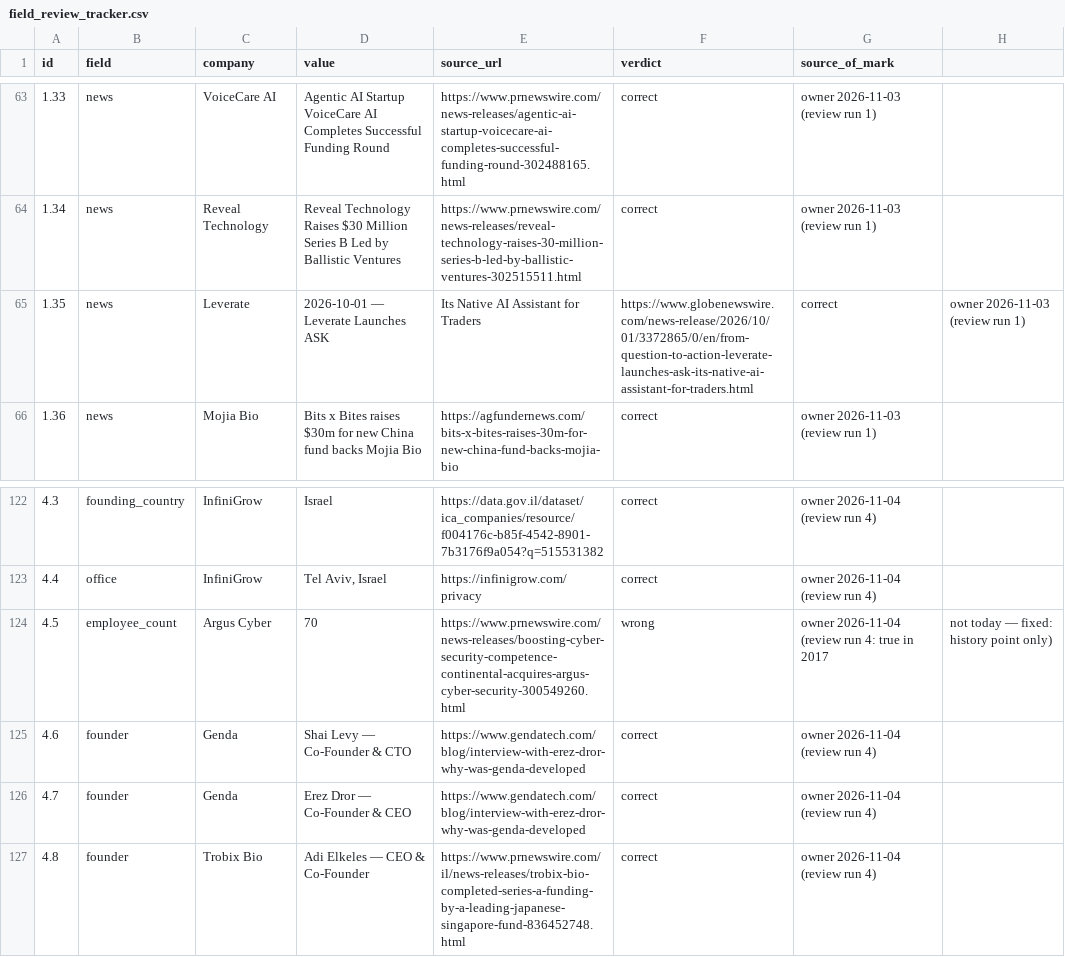
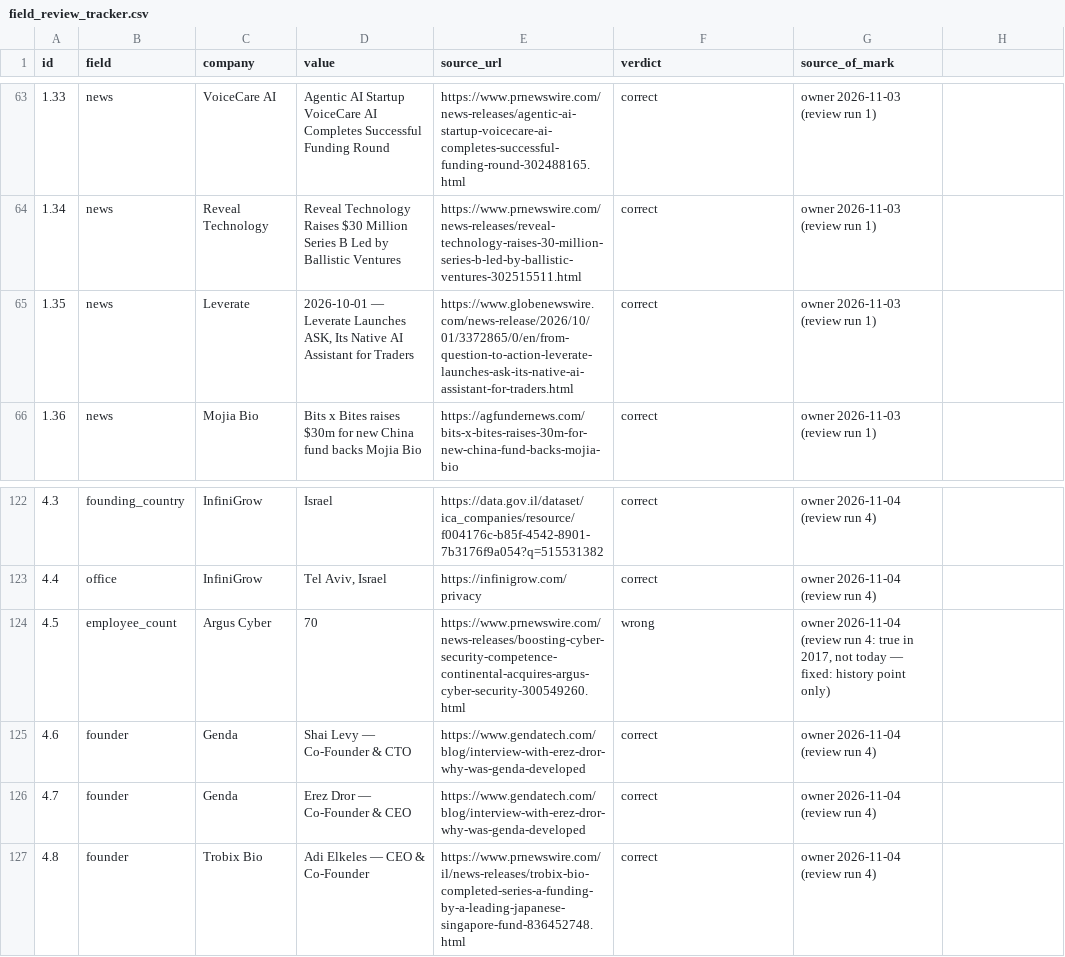
Before and after one commit to avivp112/alphamap-platform, a CSV file: eval/field_review_tracker.csv, drawn as a sheet; only a part is shown, gaps mark what is left out; the diff names each change by its address in the sheet, - before the commit and + after, or states it on an @@ line.

```diff
--- a/eval/field_review_tracker.csv
+++ b/eval/field_review_tracker.csv
-D65 (value): …Leverate Launches ASK
+D65 (value): …Leverate Launches ASK, Its Native AI Assistant for Traders
-E65 (source_url): Its Native AI Assistant for Traders
+E65 (source_url): https://www.globenewswire.com/news-release/2026/10/01/3372865/0/en/from-question-to-action-leverate-launches-ask-its-native-ai-assistant-for-traders.html
-F65 (verdict): https://www.globenewswire.com/news-release/2026/10/01/3372865/0/en/from-question-to-action-leverate-launches-ask-its-native-ai-assistant-for-traders.html
+F65 (verdict): correct
-G65 (source_of_mark): correct
+G65 (source_of_mark): owner 2026-11-03 (review run 1)
-H65: owner 2026-11-03 (review run 1)
+H65: (empty)
-G124 (source_of_mark): …true in 2017
+G124 (source_of_mark): …true in 2017, not today — fixed: history point only)
-H124: not today — fixed: history point only)
+H124: (empty)
```
Also changed, not shown: 6 other files.
